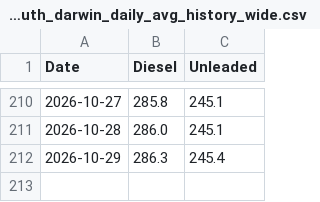
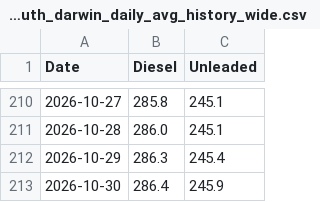
Before and after one commit to ResearchTourismNT/Fuel-Prices, a CSV file: data/Daily Fuel Price Data - Darwin Only/motormouth_darwin_daily_avg_history_wide.csv, drawn as a sheet; only a part is shown, gaps mark what is left out.

```diff
--- a/data/Daily Fuel Price Data - Darwin Only/motormouth_darwin_daily_avg_history_wide.csv
+++ b/data/Daily Fuel Price Data - Darwin Only/motormouth_darwin_daily_avg_history_wide.csv
@@ -212 +212,2 @@ Date,Diesel,Unleaded
 2026-10-29,286.3,245.4
+2026-10-30,286.4,245.9
```
Also changed, not shown: data/Daily Fuel Price Data - Darwin Only/motormouth_darwin_daily_avg_history_long.csv, data/Daily Fuel Price Data - Darwin Only/motormouth_darwin_daily_avg_run_log.csv.
